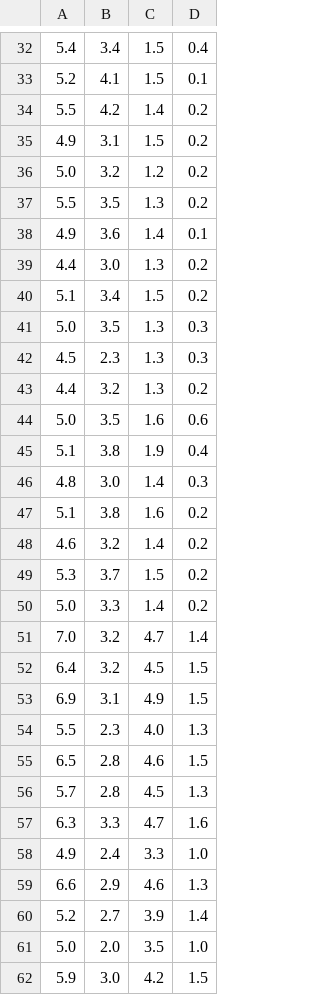
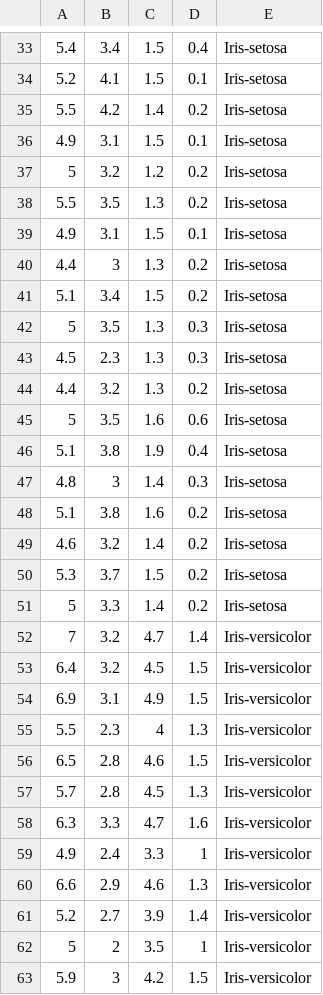
Before and after one commit to aniketbote/topomap-project, a CSV file: data/iris.csv, drawn as a sheet; only a part is shown, gaps mark what is left out; removed rows and columns are numbered as before the commit, all else as after; the diff covers the shown part only; the diff names each change by its address in the sheet, - before the commit and + after, or states it on an @@ line.

```diff
--- a/data/iris.csv
+++ b/data/iris.csv
+column E, rows 33-61: Iris-setosa | Iris-setosa | Iris-setosa | Iris-setosa | Iris-setosa | Iris-setosa | Iris-setosa | Iris-setosa | Iris-setosa | Iris-setosa | Iris-setosa | Iris-setosa | Iris-setosa | Iris-setosa | Iris-setosa | Iris-setosa | Iris-setosa | Iris-setosa | Iris-setosa | Iris-versicolor | Iris-versicolor | Iris-versicolor | Iris-versicolor | Iris-versicolor | Iris-versicolor | Iris-versicolor | Iris-versicolor | Iris-versicolor | Iris-versicolor; row 63: Iris-versicolor
-D36: 0.2
+D36: 0.1
-A37: 5.0
+A37: 5
-B39: 3.6
+B39: 3.1
-C39: 1.4
+C39: 1.5
-B40: 3.0
+B40: 3
-A42: 5.0
+A42: 5
-A45: 5.0
+A45: 5
-B47: 3.0
+B47: 3
-A51: 5.0
+A51: 5
-A52: 7.0
+A52: 7
-C55: 4.0
+C55: 4
-D59: 1.0
+D59: 1
-row 61: 5.0 | 2.0 | 3.5 | 1.0
+row 62: 5 | 2 | 3.5 | 1 | Iris-versicolor
-B63: 3.0
+B63: 3
```
Also changed, not shown: 2 added rows, 1 removed row and 55 edited cells elsewhere in this file, 6 other files.
